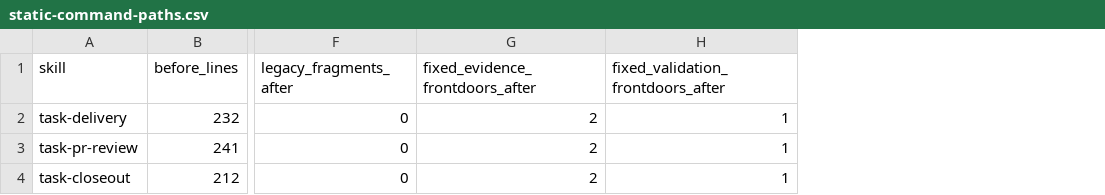
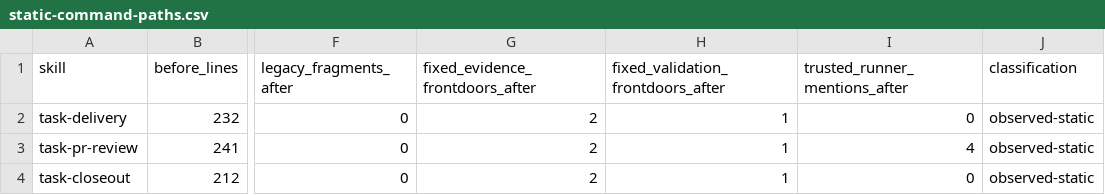
Before and after one commit to PhoenixSss/tracequant, a CSV file: docs/workflows/task-skill-runner-migration/visuals/static-command-paths.csv, drawn as a sheet; only a part is shown, gaps mark what is left out; the diff names each change by its address in the sheet, - before the commit and + after, or states it on an @@ line.

Commit message:
docs(workflow): record Task 85 live migration evidence

```diff
--- a/docs/workflows/task-skill-runner-migration/visuals/static-command-paths.csv
+++ b/docs/workflows/task-skill-runner-migration/visuals/static-command-paths.csv
+column I (trusted_runner_mentions_after), rows 2-4: 0 | 4 | 0
+column J (classification), rows 2-4: all observed-static
```
Also changed, not shown: 8 other files.
